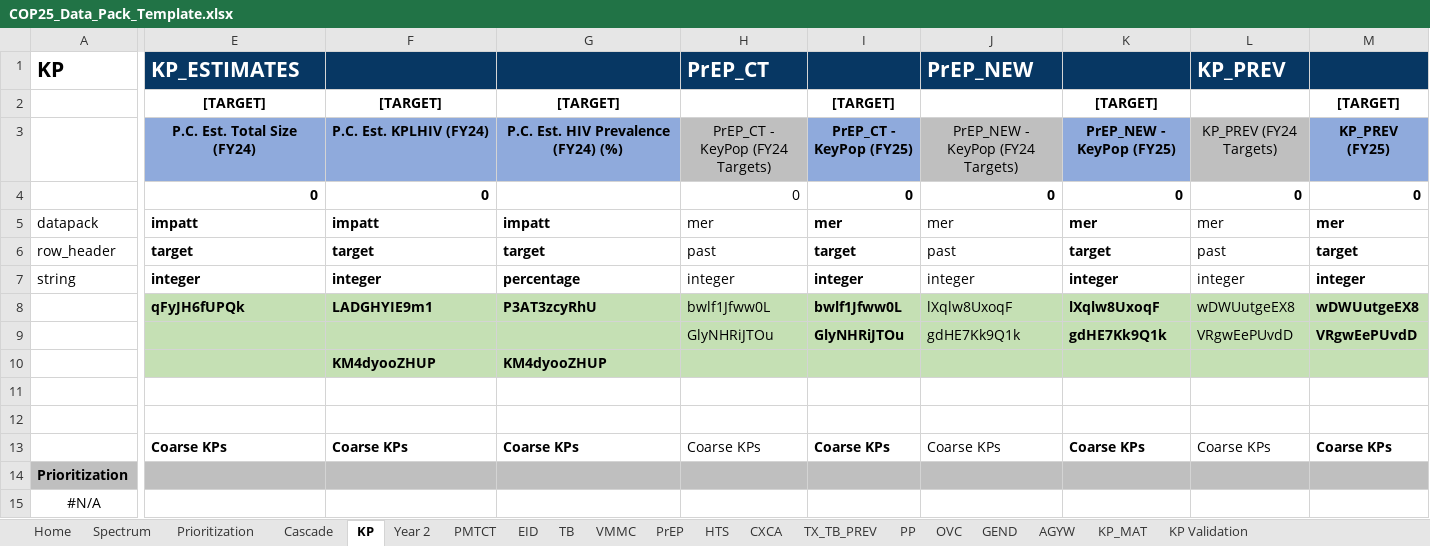
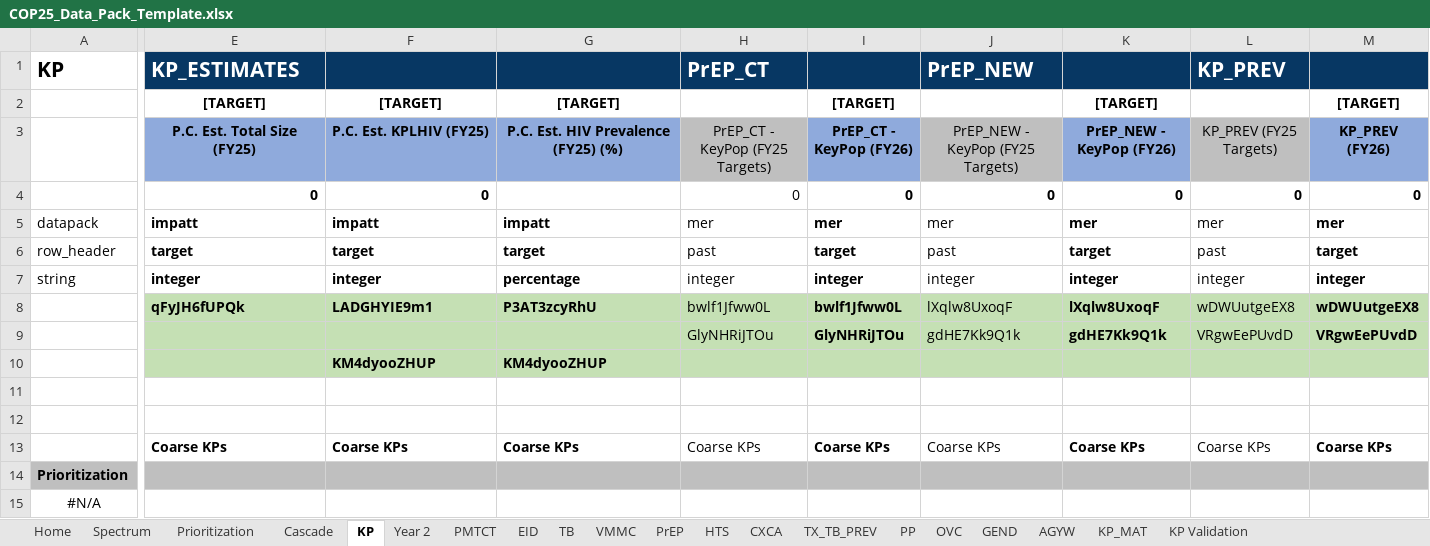
Before and after one commit to pepfar-datim/datapackr, an Excel workbook: inst/extdata/COP25_Data_Pack_Template.xlsx, sheet KP, drawn as a sheet; only a part is shown, gaps mark what is left out; values as stored, in another font and other column widths than the file's, no borders; conditional formats not drawn; the diff covers the shown part only; the diff names each change by its address in the sheet, - before the commit and + after, or states it on an @@ line.

```diff
--- a/inst/extdata/COP25_Data_Pack_Template.xlsx (sheet KP)
+++ b/inst/extdata/COP25_Data_Pack_Template.xlsx (sheet KP)
-E3: P.C. Est. Total Size (FY24)
+E3: P.C. Est. Total Size (FY25)
-F3: P.C. Est. KPLHIV (FY24)
+F3: P.C. Est. KPLHIV (FY25)
-G3: P.C. Est. HIV Prevalence (FY24) (%)
+G3: P.C. Est. HIV Prevalence (FY25) (%)
-H3: PrEP_CT - KeyPop (FY24 Targets)
+H3: PrEP_CT - KeyPop (FY25 Targets)
-I3: PrEP_CT - KeyPop (FY25)
+I3: PrEP_CT - KeyPop (FY26)
-J3: PrEP_NEW - KeyPop (FY24 Targets)
+J3: PrEP_NEW - KeyPop (FY25 Targets)
-K3: PrEP_NEW - KeyPop (FY25)
+K3: PrEP_NEW - KeyPop (FY26)
-L3: KP_PREV (FY24 Targets)
+L3: KP_PREV (FY25 Targets)
-M3: KP_PREV (FY25)
+M3: KP_PREV (FY26)
```
Also changed, not shown: 29 edited cells elsewhere in this sheet, sheet PMTCT, sheet TX_TB_PREV, sheet VMMC, sheet TB, sheet HTS, sheet EID, 6 more sheets.
